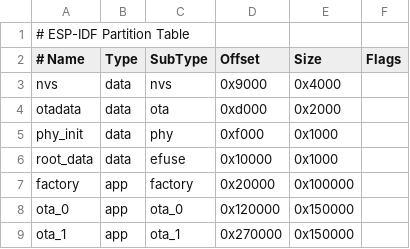
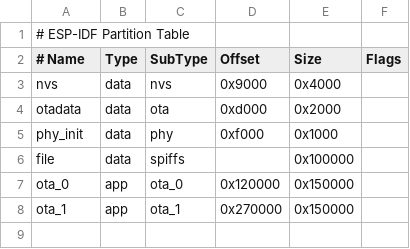
Before and after one commit to kons-9/shapechangeable_cpp, a CSV file: partitions.csv, drawn as a sheet.

```diff
--- a/partitions.csv
+++ b/partitions.csv
@@ -5,4 +5,3 @@ otadata,  data, ota,     0xd000,  0x2000,
 phy_init, data, phy,     0xf000,  0x1000,
-root_data,data, efuse,   0x10000, 0x1000,
-factory,  app,  factory, 0x20000, 0x100000,
+file,     data, spiffs,  ,0x100000,
 ota_0,    app,  ota_0,   0x120000,0x150000,
```
Also changed, not shown: 45 other files.
